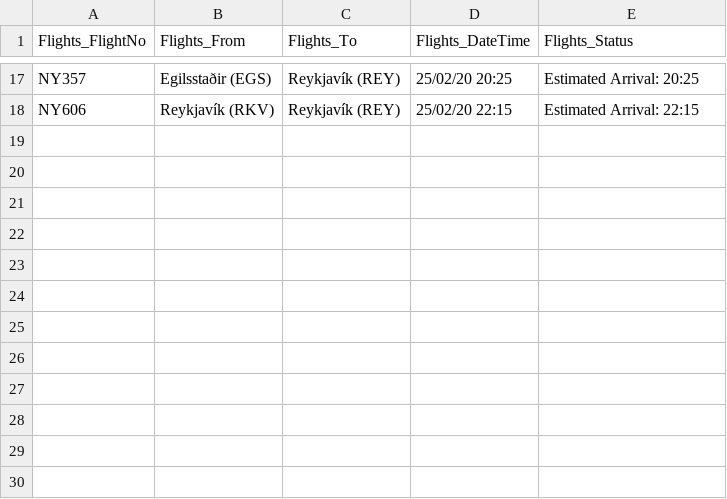
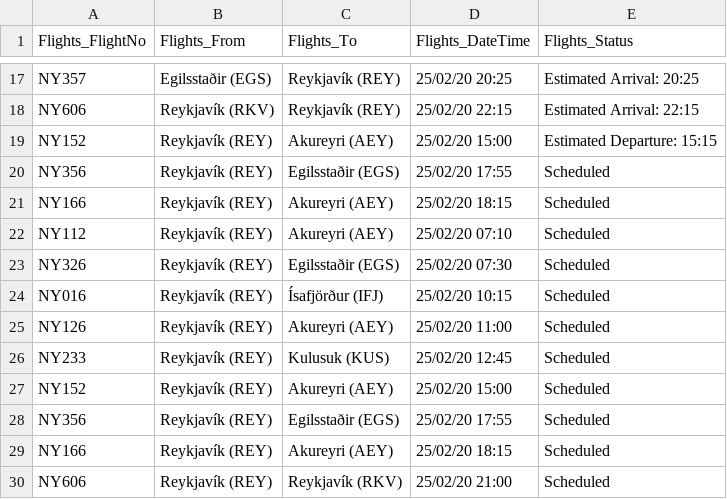
Before and after one commit to OlafurjonHI/Throbo6T, a CSV file: json/flights.csv, drawn as a sheet; only a part is shown, gaps mark what is left out; the diff names each change by its address in the sheet, - before the commit and + after, or states it on an @@ line.

Commit message:
bætti við fleiri flugum í flights

```diff
--- a/json/flights.csv
+++ b/json/flights.csv
+row 19: NY152 | Reykjavík (REY) | Akureyri (AEY) | 25/02/20 15:00 | Estimated Departure: 15:15
+row 20: NY356 | Reykjavík (REY) | Egilsstaðir (EGS) | 25/02/20 17:55 | Scheduled
+row 21: NY166 | Reykjavík (REY) | Akureyri (AEY) | 25/02/20 18:15 | Scheduled
+row 22: NY112 | Reykjavík (REY) | Akureyri (AEY) | 25/02/20 07:10 | Scheduled
+row 23: NY326 | Reykjavík (REY) | Egilsstaðir (EGS) | 25/02/20 07:30 | Scheduled
+row 24: NY016 | Reykjavík (REY) | Ísafjörður (IFJ) | 25/02/20 10:15 | Scheduled
+row 25: NY126 | Reykjavík (REY) | Akureyri (AEY) | 25/02/20 11:00 | Scheduled
+row 26: NY233 | Reykjavík (REY) | Kulusuk (KUS) | 25/02/20 12:45 | Scheduled
+row 27: NY152 | Reykjavík (REY) | Akureyri (AEY) | 25/02/20 15:00 | Scheduled
+row 28: NY356 | Reykjavík (REY) | Egilsstaðir (EGS) | 25/02/20 17:55 | Scheduled
+row 29: NY166 | Reykjavík (REY) | Akureyri (AEY) | 25/02/20 18:15 | Scheduled
+row 30: NY606 | Reykjavík (REY) | Reykjavík (RKV) | 25/02/20 21:00 | Scheduled
```
Also changed, not shown: 8 other files.
